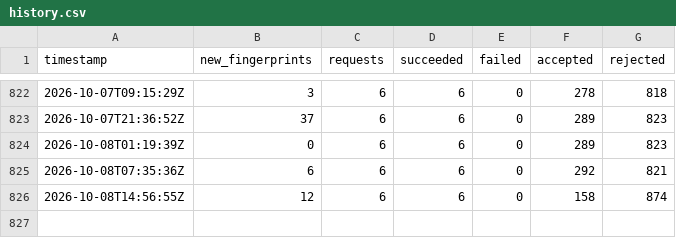
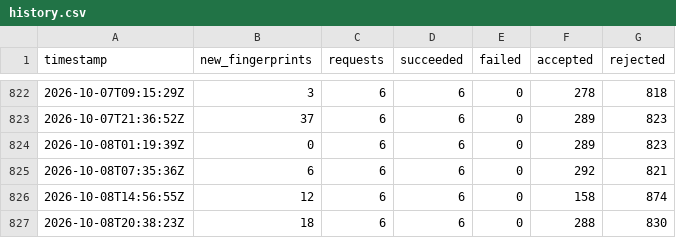
Before and after one commit to ramin00542/GO_V2rayCollector_V2, a CSV file: reports/history.csv, drawn as a sheet; only a part is shown, gaps mark what is left out.

```diff
--- a/reports/history.csv
+++ b/reports/history.csv
@@ -826 +826,2 @@ timestamp,new_fingerprints,requests,succeeded,failed,accepted,rejected
 2026-10-08T14:56:55Z,12,6,6,0,158,874
+2026-10-08T20:38:23Z,18,6,6,0,288,830
```
Also changed, not shown: 13 other files.
